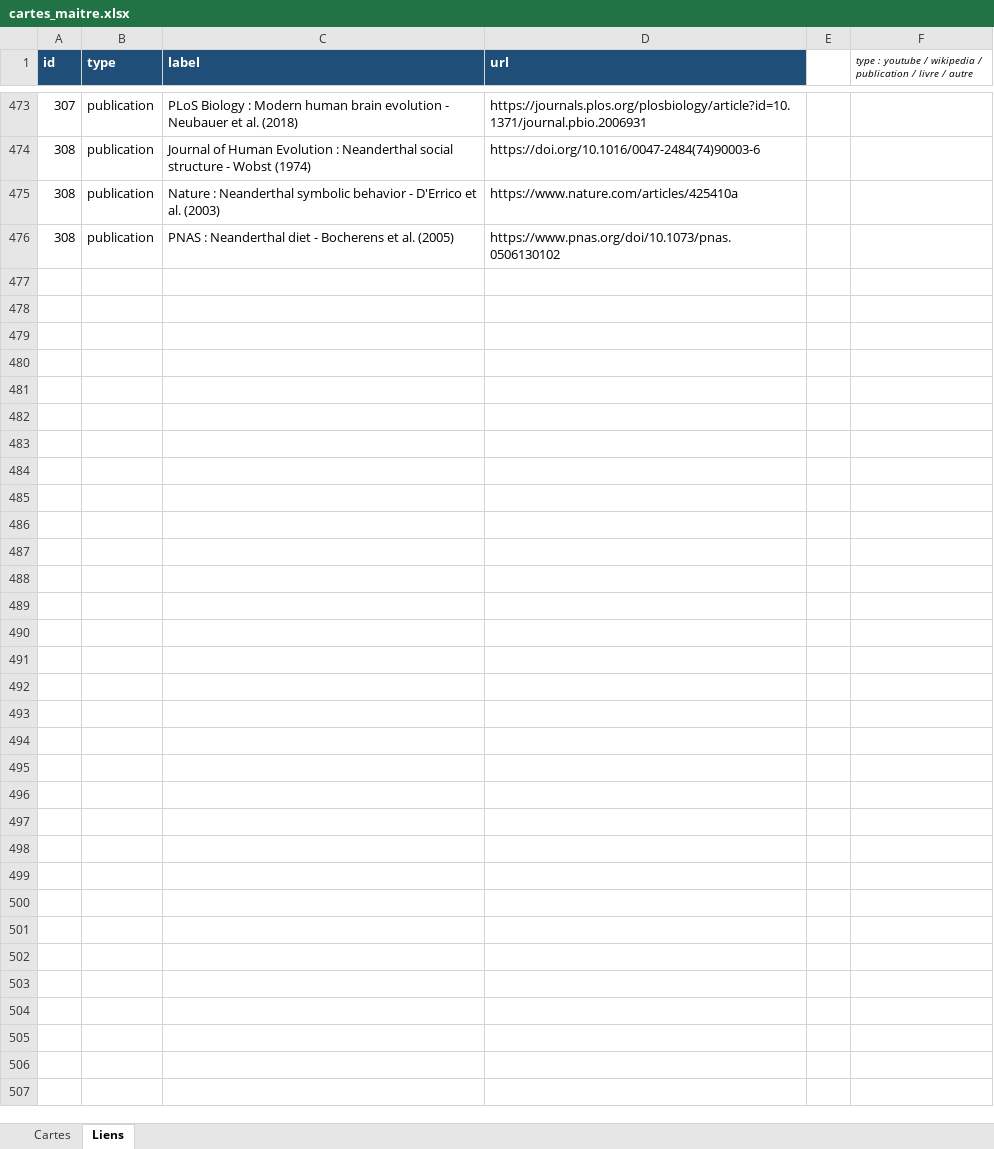
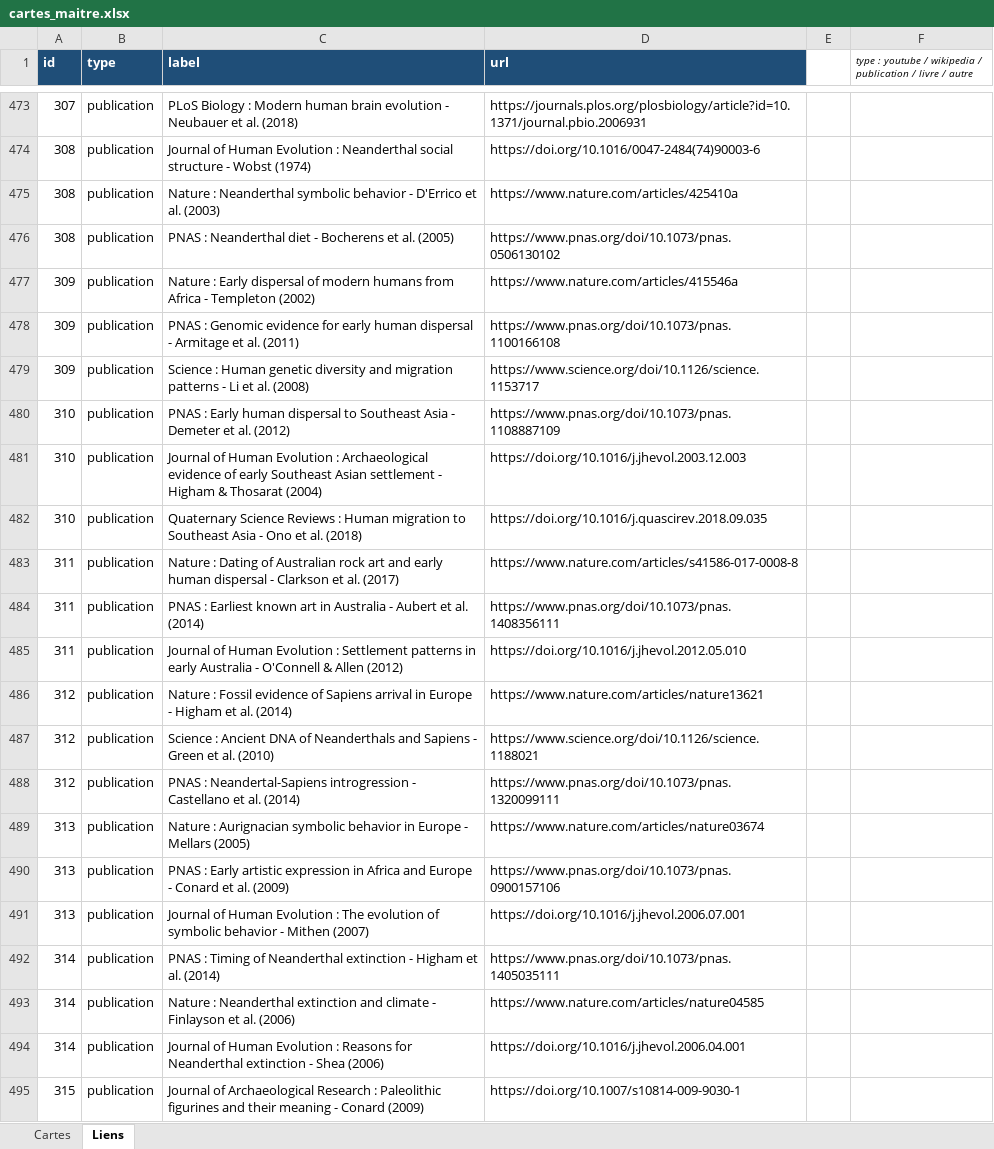
Before and after one commit to Mathmonboule/Timeline, an Excel workbook: data/cartes_maitre.xlsx, sheet Liens, drawn as a sheet; only a part is shown, gaps mark what is left out; values as stored, in another font and other column widths than the file's, no borders; the diff covers the shown part only; the diff names each change by its address in the sheet, - before the commit and + after, or states it on an @@ line.

Commit message:
Ajoute 14 cartes sur la sortie d'Afrique et la prehistoire recente (ids 309-322, de -70 000 a -11 000 ans) : migrations de Sapiens (Asie, Australie, Europe), rencontre et disparition de Neandertal, explosion artistique (Chauvet, Venus de Willendorf), arc et fleche, dernier maximum glaciaire, domestication du chien, revolution neolithique et debuts de l'agriculture.

```diff
--- a/data/cartes_maitre.xlsx (sheet Liens)
+++ b/data/cartes_maitre.xlsx (sheet Liens)
+row 477: 309 | publication | Nature : Early dispersal of modern humans from Africa - Templeton (2002) | https://www.nature.com/articles/415546a
+row 478: 309 | publication | PNAS : Genomic evidence for early human dispersal - Armitage et al. (2011) | https://www.pnas.org/doi/10.1073/pnas.1100166108
+row 479: 309 | publication | Science : Human genetic diversity and migration patterns - Li et al. (2008) | https://www.science.org/doi/10.1126/science.1153717
+row 480: 310 | publication | PNAS : Early human dispersal to Southeast Asia - Demeter et al. (2012) | https://www.pnas.org/doi/10.1073/pnas.1108887109
+row 481: 310 | publication | Journal of Human Evolution : Archaeological evidence of early Southeast Asian settlement - Higham & Thosarat (2004) | https://doi.org/10.1016/j.jhevol.2003.12.003
+row 482: 310 | publication | Quaternary Science Reviews : Human migration to Southeast Asia - Ono et al. (2018) | https://doi.org/10.1016/j.quascirev.2018.09.035
+row 483: 311 | publication | Nature : Dating of Australian rock art and early human dispersal - Clarkson et al. (2017) | https://www.nature.com/articles/s41586-017-0008-8
+row 484: 311 | publication | PNAS : Earliest known art in Australia - Aubert et al. (2014) | https://www.pnas.org/doi/10.1073/pnas.1408356111
+row 485: 311 | publication | Journal of Human Evolution : Settlement patterns in early Australia - O'Connell & Allen (2012) | https://doi.org/10.1016/j.jhevol.2012.05.010
+row 486: 312 | publication | Nature : Fossil evidence of Sapiens arrival in Europe - Higham et al. (2014) | https://www.nature.com/articles/nature13621
+row 487: 312 | publication | Science : Ancient DNA of Neanderthals and Sapiens - Green et al. (2010) | https://www.science.org/doi/10.1126/science.1188021
+row 488: 312 | publication | PNAS : Neandertal-Sapiens introgression - Castellano et al. (2014) | https://www.pnas.org/doi/10.1073/pnas.1320099111
+row 489: 313 | publication | Nature : Aurignacian symbolic behavior in Europe - Mellars (2005) | https://www.nature.com/articles/nature03674
+row 490: 313 | publication | PNAS : Early artistic expression in Africa and Europe - Conard et al. (2009) | https://www.pnas.org/doi/10.1073/pnas.0900157106
+row 491: 313 | publication | Journal of Human Evolution : The evolution of symbolic behavior - Mithen (2007) | https://doi.org/10.1016/j.jhevol.2006.07.001
+row 492: 314 | publication | PNAS : Timing of Neanderthal extinction - Higham et al. (2014) | https://www.pnas.org/doi/10.1073/pnas.1405035111
+row 493: 314 | publication | Nature : Neanderthal extinction and climate - Finlayson et al. (2006) | https://www.nature.com/articles/nature04585
+row 494: 314 | publication | Journal of Human Evolution : Reasons for Neanderthal extinction - Shea (2006) | https://doi.org/10.1016/j.jhevol.2006.04.001
+row 495: 315 | publication | Journal of Archaeological Research : Paleolithic figurines and their meaning - Conard (2009) | https://doi.org/10.1007/s10814-009-9030-1
```
Also changed, not shown: 23 added rows elsewhere in this sheet, sheet Cartes, 2 other files.
